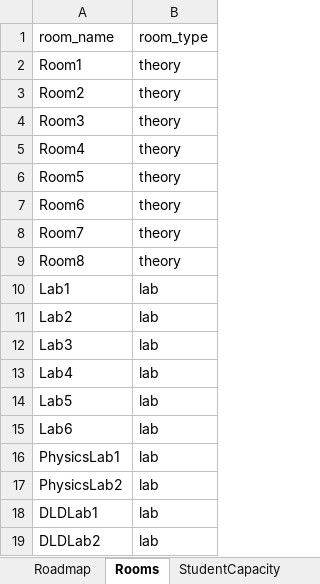
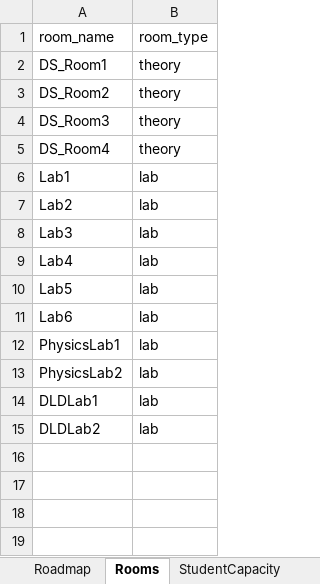
Before and after one commit to kingofshades/tts_3.0, an Excel workbook: roadmaps/BSDS.xlsx, sheet Rooms, drawn as a sheet; values as stored, in another font and other column widths than the file's, no borders; the diff names each change by its address in the sheet, - before the commit and + after, or states it on an @@ line.

```diff
--- a/roadmaps/BSDS.xlsx (sheet Rooms)
+++ b/roadmaps/BSDS.xlsx (sheet Rooms)
-A2 (room_name): Room1
+A2 (room_name): DS_Room1
-A3 (room_name): Room2
+A3 (room_name): DS_Room2
-A4 (room_name): Room3
+A4 (room_name): DS_Room3
-A5 (room_name): Room4
+A5 (room_name): DS_Room4
-row 6: Room5 | theory
-row 7: Room6 | theory
-row 8: Room7 | theory
-row 9: Room8 | theory
```
Also changed, not shown: roadmaps/BSCS.xlsx, roadmaps/BSCySec.xlsx, 11 other files.
